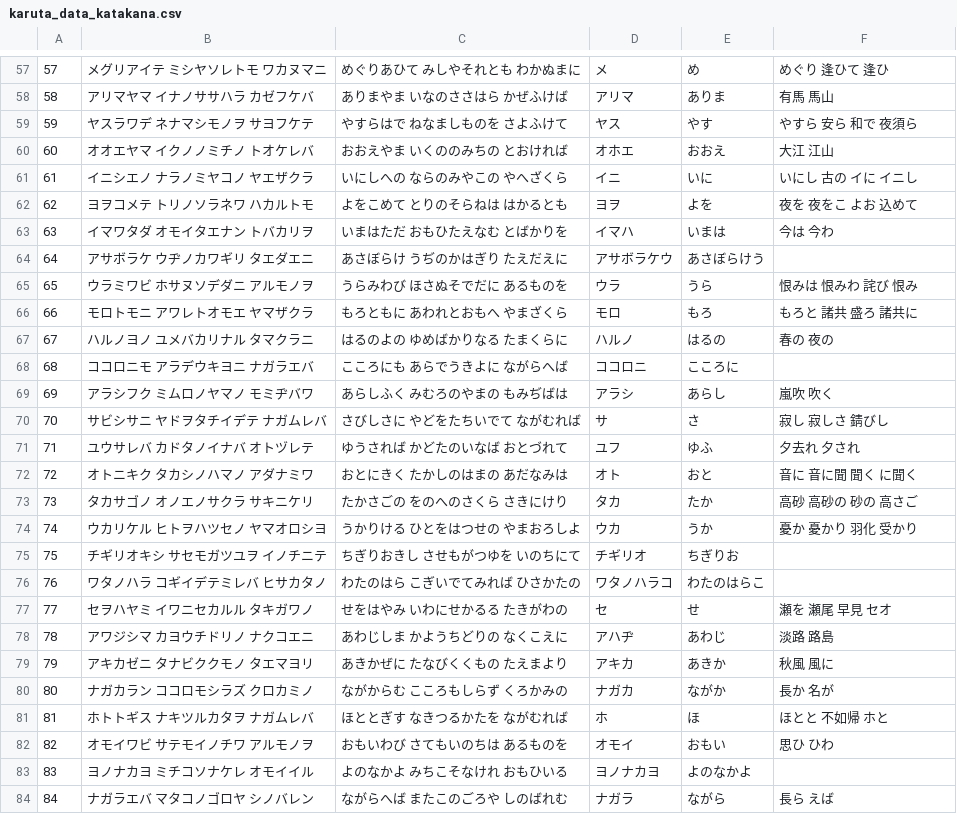
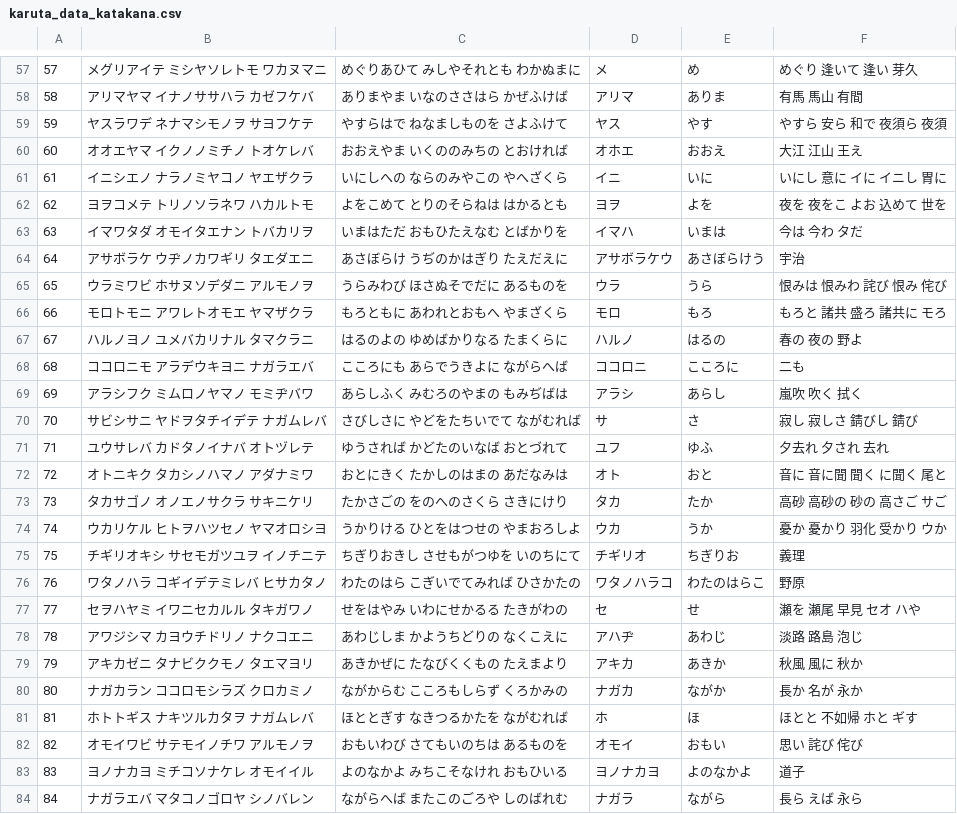
Before and after one commit to JM43-ym/karuta_vosk, a CSV file: data/karuta_data_katakana.csv, drawn as a sheet; only a part is shown, gaps mark what is left out; the diff covers the shown part only.

```diff
--- a/data/karuta_data_katakana.csv
+++ b/data/karuta_data_katakana.csv
@@ -57,28 +57,28 @@
-57,メグリアイテ　ミシヤソレトモ　ワカヌマニ,めぐりあひて　みしやそれとも　わかぬまに,メ,め,めぐり 逢ひて 逢ひ
-58,アリマヤマ　イナノササハラ　カゼフケバ,ありまやま　いなのささはら　かぜふけば,アリマ,ありま,有馬 馬山
-59,ヤスラワデ　ネナマシモノヲ　サヨフケテ,やすらはで　ねなましものを　さよふけて,ヤス,やす,やすら　安ら　和で　夜須ら
-60,オオエヤマ　イクノノミチノ　トオケレバ,おおえやま　いくののみちの　とおければ,オホエ,おおえ,大江 江山
-61,イニシエノ　ナラノミヤコノ　ヤエザクラ,いにしへの　ならのみやこの　やへざくら,イニ,いに,いにし　古の　イに　イニし
-62,ヨヲコメテ　トリノソラネワ　ハカルトモ,よをこめて　とりのそらねは　はかるとも,ヨヲ,よを,夜を 夜をこ　よお　込めて
-63,イマワタダ　オモイタエナン　トバカリヲ,いまはただ　おもひたえなむ　とばかりを,イマハ,いまは,今は　今わ
-64,アサボラケ　ウヂノカワギリ　タエダエニ,あさぼらけ　うぢのかはぎり　たえだえに,アサボラケウ,あさぼらけう,
-65,ウラミワビ　ホサヌソデダニ　アルモノヲ,うらみわび　ほさぬそでだに　あるものを,ウラ,うら,恨みは 恨みわ　詫び　恨み
-66,モロトモニ　アワレトオモエ　ヤマザクラ,もろともに　あわれとおもへ　やまざくら,モロ,もろ,もろと　諸共　盛ろ　諸共に
-67,ハルノヨノ　ユメバカリナル　タマクラニ,はるのよの　ゆめばかりなる　たまくらに,ハルノ,はるの,春の 夜の
-68,ココロニモ　アラデウキヨニ　ナガラエバ,こころにも　あらでうきよに　ながらへば,ココロニ,こころに,
-69,アラシフク　ミムロノヤマノ　モミヂバワ,あらしふく　みむろのやまの　もみぢばは,アラシ,あらし,嵐吹 吹く
-70,サビシサニ　ヤドヲタチイデテ　ナガムレバ,さびしさに　やどをたちいでて　ながむれば,サ,さ,寂し 寂しさ　錆びし
-71,ユウサレバ　カドタノイナバ　オトヅレテ,ゆうされば　かどたのいなば　おとづれて,ユフ,ゆふ,夕去れ 夕され　
-72,オトニキク　タカシノハマノ　アダナミワ,おとにきく　たかしのはまの　あだなみは,オト,おと,音に 音に聞 聞く に聞く
-73,タカサゴノ　オノエノサクラ　サキニケリ,たかさごの　をのへのさくら　さきにけり,タカ,たか,高砂 高砂の 砂の　高さご
-74,ウカリケル　ヒトヲハツセノ　ヤマオロシヨ,うかりける　ひとをはつせの　やまおろしよ,ウカ,うか,憂か 憂かり　羽化　受かり
-75,チギリオキシ　サセモガツユヲ　イノチニテ,ちぎりおきし　させもがつゆを　いのちにて,チギリオ,ちぎりお,
-76,ワタノハラ　コギイデテミレバ　ヒサカタノ,わたのはら　こぎいでてみれば　ひさかたの,ワタノハラコ,わたのはらこ,
-77,セヲハヤミ　イワニセカルル　タキガワノ,せをはやみ　いわにせかるる　たきがわの,セ,せ,瀬を　瀬尾　早見　セオ　
-78,アワジシマ　カヨウチドリノ　ナクコエニ,あわじしま　かようちどりの　なくこえに,アハヂ,あわじ,淡路 路島
-79,アキカゼニ　タナビククモノ　タエマヨリ,あきかぜに　たなびくくもの　たえまより,アキカ,あきか,秋風 風に
-80,ナガカラン　ココロモシラズ　クロカミノ,ながからむ　こころもしらず　くろかみの,ナガカ,ながか,長か　名が
-81,ホトトギス　ナキツルカタヲ　ナガムレバ,ほととぎす　なきつるかたを　ながむれば,ホ,ほ,ほとと　不如帰　ホと
-82,オモイワビ　サテモイノチワ　アルモノヲ,おもいわび　さてもいのちは　あるものを,オモイ,おもい,思ひ ひわ
-83,ヨノナカヨ　ミチコソナケレ　オモイイル,よのなかよ　みちこそなけれ　おもひいる,ヨノナカヨ,よのなかよ,
-84,ナガラエバ　マタコノゴロヤ　シノバレン,ながらへば　またこのごろや　しのばれむ,ナガラ,ながら,長ら えば
+57,メグリアイテ　ミシヤソレトモ　ワカヌマニ,めぐりあひて　みしやそれとも　わかぬまに,メ,め,めぐり 逢いて 逢い　芽久
+58,アリマヤマ　イナノササハラ　カゼフケバ,ありまやま　いなのささはら　かぜふけば,アリマ,ありま,有馬 馬山　有間
+59,ヤスラワデ　ネナマシモノヲ　サヨフケテ,やすらはで　ねなましものを　さよふけて,ヤス,やす,やすら　安ら　和で　夜須ら　夜須
+60,オオエヤマ　イクノノミチノ　トオケレバ,おおえやま　いくののみちの　とおければ,オホエ,おおえ,大江 江山　王え
+61,イニシエノ　ナラノミヤコノ　ヤエザクラ,いにしへの　ならのみやこの　やへざくら,イニ,いに,いにし　意に　イに　イニし　胃に
+62,ヨヲコメテ　トリノソラネワ　ハカルトモ,よをこめて　とりのそらねは　はかるとも,ヨヲ,よを,夜を 夜をこ　よお　込めて　世を
+63,イマワタダ　オモイタエナン　トバカリヲ,いまはただ　おもひたえなむ　とばかりを,イマハ,いまは,今は　今わ　タだ
+64,アサボラケ　ウヂノカワギリ　タエダエニ,あさぼらけ　うぢのかはぎり　たえだえに,アサボラケウ,あさぼらけう,宇治
+65,ウラミワビ　ホサヌソデダニ　アルモノヲ,うらみわび　ほさぬそでだに　あるものを,ウラ,うら,恨みは 恨みわ　詫び　恨み　侘び
+66,モロトモニ　アワレトオモエ　ヤマザクラ,もろともに　あわれとおもへ　やまざくら,モロ,もろ,もろと　諸共　盛ろ　諸共に　モろ
+67,ハルノヨノ　ユメバカリナル　タマクラニ,はるのよの　ゆめばかりなる　たまくらに,ハルノ,はるの,春の 夜の　野よ
+68,ココロニモ　アラデウキヨニ　ナガラエバ,こころにも　あらでうきよに　ながらへば,ココロニ,こころに,二も
+69,アラシフク　ミムロノヤマノ　モミヂバワ,あらしふく　みむろのやまの　もみぢばは,アラシ,あらし,嵐吹 吹く　拭く
+70,サビシサニ　ヤドヲタチイデテ　ナガムレバ,さびしさに　やどをたちいでて　ながむれば,サ,さ,寂し 寂しさ　錆びし　錆び
+71,ユウサレバ　カドタノイナバ　オトヅレテ,ゆうされば　かどたのいなば　おとづれて,ユフ,ゆふ,夕去れ 夕され　去れ
+72,オトニキク　タカシノハマノ　アダナミワ,おとにきく　たかしのはまの　あだなみは,オト,おと,音に 音に聞 聞く に聞く　尾と
+73,タカサゴノ　オノエノサクラ　サキニケリ,たかさごの　をのへのさくら　さきにけり,タカ,たか,高砂 高砂の 砂の　高さご　サご
+74,ウカリケル　ヒトヲハツセノ　ヤマオロシヨ,うかりける　ひとをはつせの　やまおろしよ,ウカ,うか,憂か 憂かり　羽化　受かり　ウか
+75,チギリオキシ　サセモガツユヲ　イノチニテ,ちぎりおきし　させもがつゆを　いのちにて,チギリオ,ちぎりお,義理
+76,ワタノハラ　コギイデテミレバ　ヒサカタノ,わたのはら　こぎいでてみれば　ひさかたの,ワタノハラコ,わたのはらこ,野原
+77,セヲハヤミ　イワニセカルル　タキガワノ,せをはやみ　いわにせかるる　たきがわの,セ,せ,瀬を　瀬尾　早見　セオ　ハや
+78,アワジシマ　カヨウチドリノ　ナクコエニ,あわじしま　かようちどりの　なくこえに,アハヂ,あわじ,淡路 路島　泡じ
+79,アキカゼニ　タナビククモノ　タエマヨリ,あきかぜに　たなびくくもの　たえまより,アキカ,あきか,秋風 風に　秋か
+80,ナガカラン　ココロモシラズ　クロカミノ,ながからむ　こころもしらず　くろかみの,ナガカ,ながか,長か　名が　永か
+81,ホトトギス　ナキツルカタヲ　ナガムレバ,ほととぎす　なきつるかたを　ながむれば,ホ,ほ,ほとと　不如帰　ホと　ギす
+82,オモイワビ　サテモイノチワ　アルモノヲ,おもいわび　さてもいのちは　あるものを,オモイ,おもい,思い 詫び　侘び
+83,ヨノナカヨ　ミチコソナケレ　オモイイル,よのなかよ　みちこそなけれ　おもひいる,ヨノナカヨ,よのなかよ,道子
+84,ナガラエバ　マタコノゴロヤ　シノバレン,ながらへば　またこのごろや　しのばれむ,ナガラ,ながら,長ら えば　永ら
```
Also changed, not shown: 72 edited cells elsewhere in this file, data/karuta_card_summary_by_kimari_len.csv, 8 other files.
